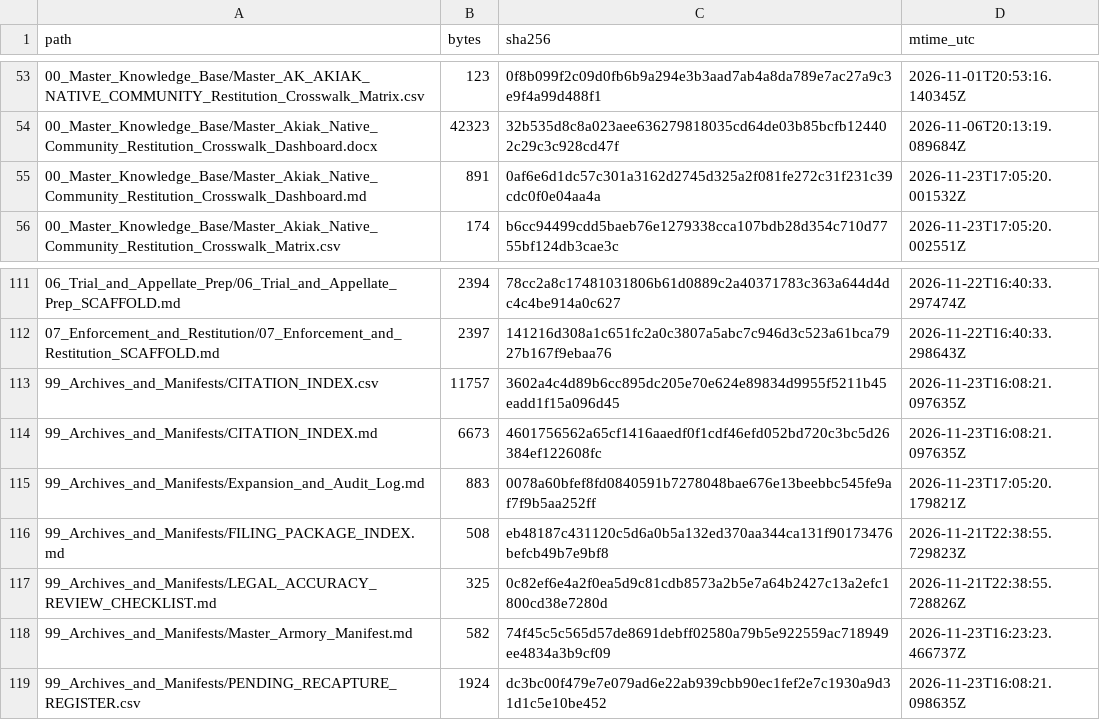
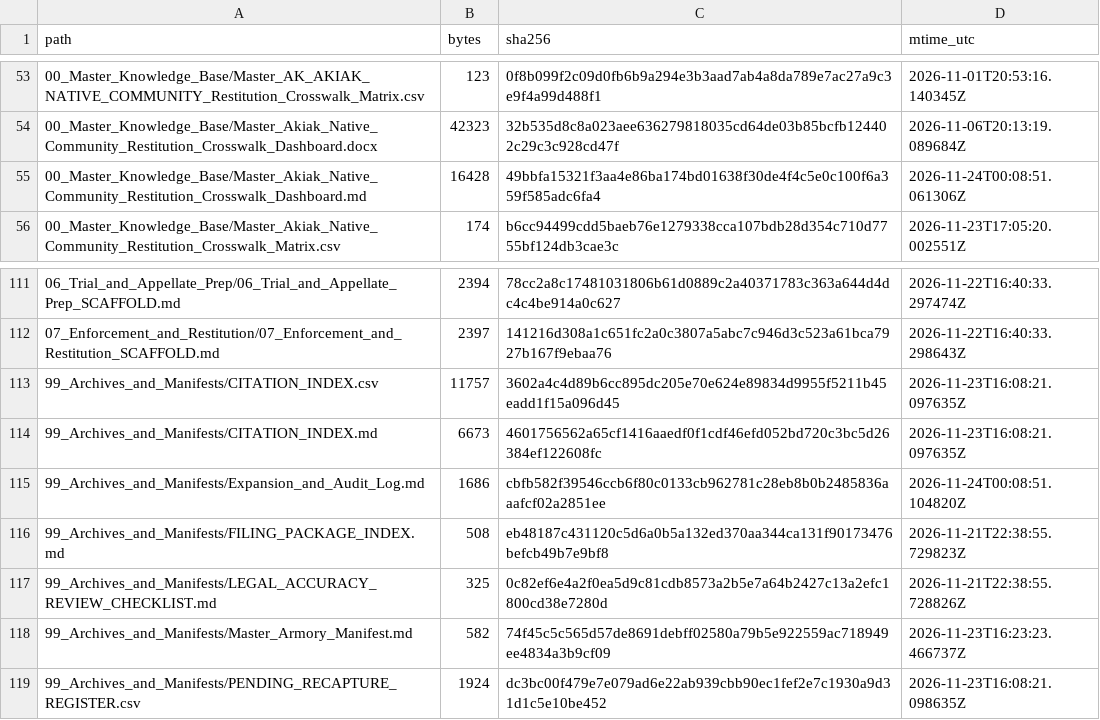
Before and after one commit to GlobalRestitutionAlliance/turtle-island-us-ak-akiak-native-community-master-litigation, a CSV file: 99_Archives_and_Manifests/MANIFEST_SHA256.csv, drawn as a sheet; only a part is shown, gaps mark what is left out; the diff covers the shown part only.

```diff
--- a/99_Archives_and_Manifests/MANIFEST_SHA256.csv
+++ b/99_Archives_and_Manifests/MANIFEST_SHA256.csv
@@ -54,3 +54,3 @@ path,bytes,sha256,mtime_utc
 00_Master_Knowledge_Base/Master_Akiak_Native_Community_Restitution_Crosswalk_Dashboard.docx,42323,32b535d8c8a023aee636279818035cd64de03b85bcfb124402c29c3c928cd47f,2026-11-06T20:13:19.089684Z
-00_Master_Knowledge_Base/Master_Akiak_Native_Community_Restitution_Crosswalk_Dashboard.md,891,0af6e6d1dc57c301a3162d2745d325a2f081fe272c31f231c39cdc0f0e04aa4a,2026-11-23T17:05:20.001532Z
+00_Master_Knowledge_Base/Master_Akiak_Native_Community_Restitution_Crosswalk_Dashboard.md,16428,49bbfa15321f3aa4e86ba174bd01638f30de4f4c5e0c100f6a359f585adc6fa4,2026-11-24T00:08:51.061306Z
 00_Master_Knowledge_Base/Master_Akiak_Native_Community_Restitution_Crosswalk_Matrix.csv,174,b6cc94499cdd5baeb76e1279338cca107bdb28d354c710d7755bf124db3cae3c,2026-11-23T17:05:20.002551Z
@@ -114,3 +114,3 @@ path,bytes,sha256,mtime_utc
 99_Archives_and_Manifests/CITATION_INDEX.md,6673,4601756562a65cf1416aaedf0f1cdf46efd052bd720c3bc5d26384ef122608fc,2026-11-23T16:08:21.097635Z
-99_Archives_and_Manifests/Expansion_and_Audit_Log.md,883,0078a60bfef8fd0840591b7278048bae676e13beebbc545fe9af7f9b5aa252ff,2026-11-23T17:05:20.179821Z
+99_Archives_and_Manifests/Expansion_and_Audit_Log.md,1686,cbfb582f39546ccb6f80c0133cb962781c28eb8b0b2485836aaafcf02a2851ee,2026-11-24T00:08:51.104820Z
 99_Archives_and_Manifests/FILING_PACKAGE_INDEX.md,508,eb48187c431120c5d6a0b5a132ed370aa344ca131f90173476befcb49b7e9bf8,2026-11-21T22:38:55.729823Z
```
Also changed, not shown: 23 edited cells elsewhere in this file, 10 other files.
